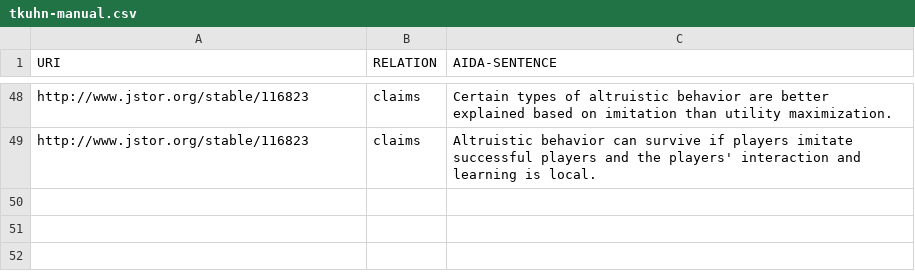
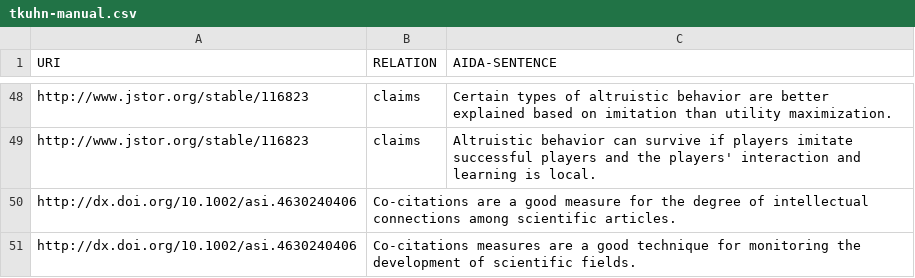
Before and after one commit to tkuhn/aida, a CSV file: data/tkuhn-manual.csv, drawn as a sheet; only a part is shown, gaps mark what is left out.

Commit message:
Add AIDA sentences

```diff
--- a/data/tkuhn-manual.csv
+++ b/data/tkuhn-manual.csv
@@ -49 +49,3 @@ http://www.jstor.org/stable/116823,claims,"Certain types of altruistic behavior
 http://www.jstor.org/stable/116823,claims,"Altruistic behavior can survive if players imitate successful players and the players' interaction and learning is local."
+http://dx.doi.org/10.1002/asi.4630240406,"Co-citations are a good measure for the degree of intellectual connections among scientific articles."
+http://dx.doi.org/10.1002/asi.4630240406,"Co-citations measures are a good technique for monitoring the development of scientific fields."
```
